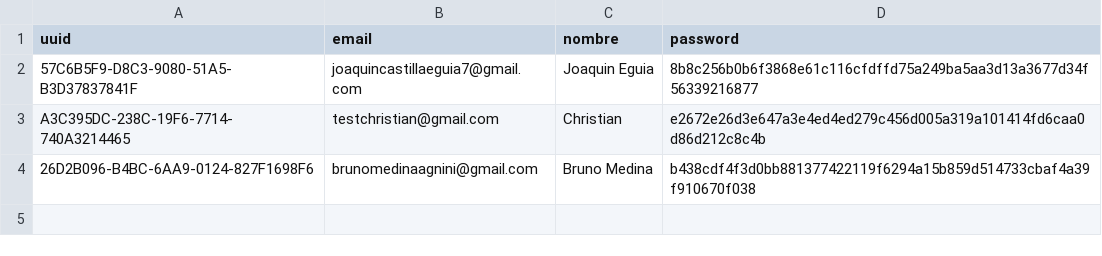
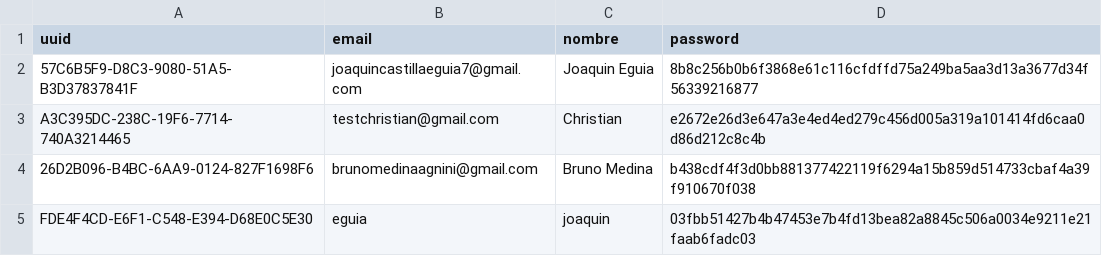
Before and after one commit to leiqne/Sundays, a CSV file: Sundays/usuarios.csv, drawn as a sheet.

```diff
--- a/Sundays/usuarios.csv
+++ b/Sundays/usuarios.csv
@@ -4 +4,2 @@ A3C395DC-238C-19F6-7714-740A3214465,testchristian@gmail.com,Christian,e2672e26d3
 26D2B096-B4BC-6AA9-0124-827F1698F6,brunomedinaagnini@gmail.com,Bruno Medina,b438cdf4f3d0bb881377422119f6294a15b859d514733cbaf4a39f910670f038
+FDE4F4CD-E6F1-C548-E394-D68E0C5E30,eguia,joaquin,03fbb51427b4b47453e7b4fd13bea82a8845c506a0034e9211e21faab6fadc03
```
Also changed, not shown: 8 other files.
